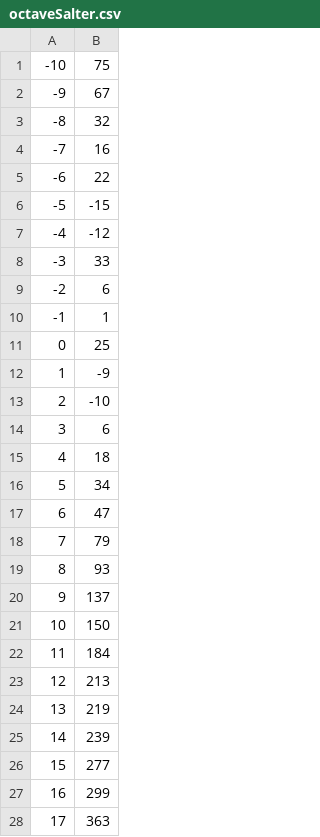
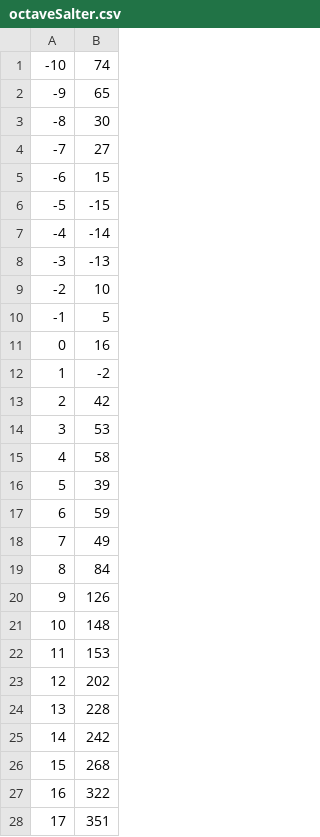
Before and after one commit to Kingmgva/Prob-and-Stats2, a CSV file: Project2/src/OctaveFiles/octaveSalter.csv, drawn as a sheet; only a part is shown; the diff covers the shown part only.

```diff
--- a/Project2/src/OctaveFiles/octaveSalter.csv
+++ b/Project2/src/OctaveFiles/octaveSalter.csv
@@ -1,28 +1,28 @@
--10,75
--9,67
--8,32
--7,16
--6,22
+-10,74
+-9,65
+-8,30
+-7,27
+-6,15
 -5,-15
--4,-12
--3,33
--2,6
--1,1
-0,25
-1,-9
-2,-10
-3,6
-4,18
-5,34
-6,47
-7,79
-8,93
-9,137
-10,150
-11,184
-12,213
-13,219
-14,239
-15,277
-16,299
-17,363
+-4,-14
+-3,-13
+-2,10
+-1,5
+0,16
+1,-2
+2,42
+3,53
+4,58
+5,39
+6,59
+7,49
+8,84
+9,126
+10,148
+11,153
+12,202
+13,228
+14,242
+15,268
+16,322
+17,351
```
Also changed, not shown: 3 edited cells elsewhere in this file, Project2/dataPlotter.csv, Project2/saltedGraph.csv, 13 other files.
